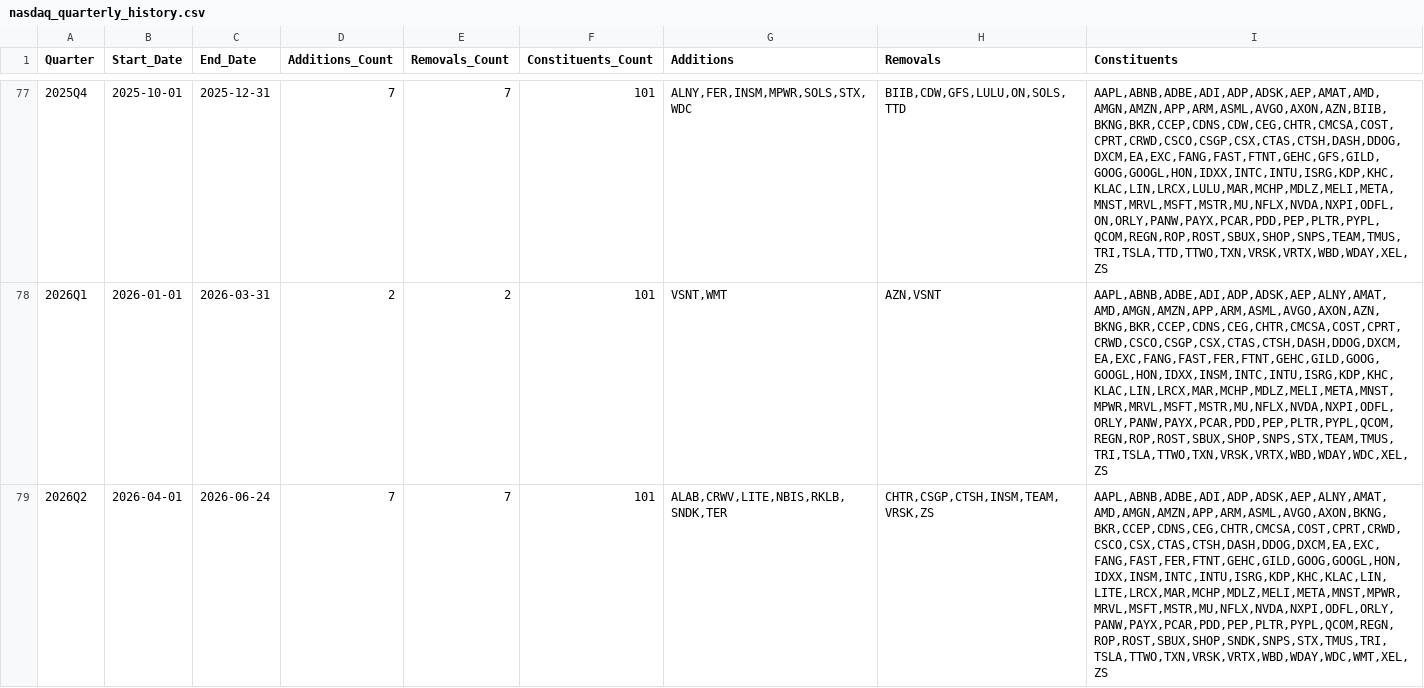
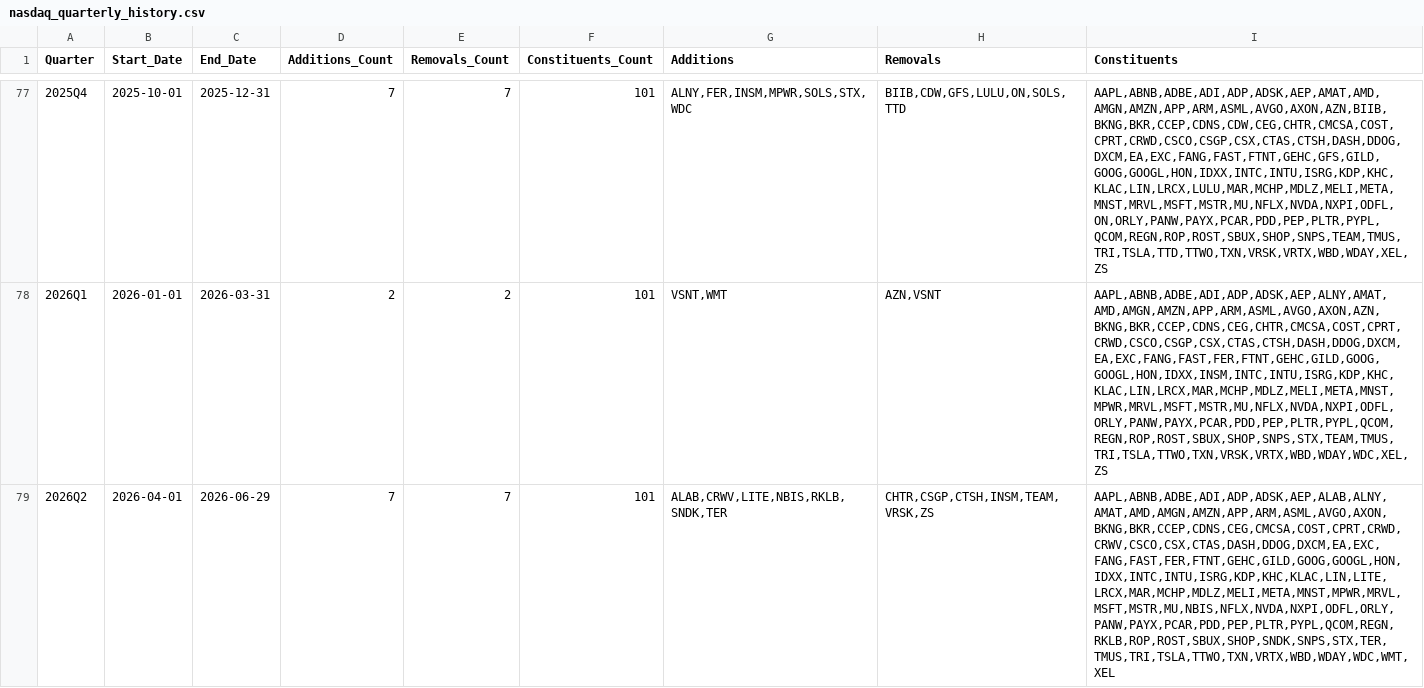
Before and after one commit to sjamthe/EfficientFrontier, a CSV file: SP500/nasdaq_quarterly_history.csv, drawn as a sheet; only a part is shown, gaps mark what is left out.

```diff
--- a/SP500/nasdaq_quarterly_history.csv
+++ b/SP500/nasdaq_quarterly_history.csv
@@ -78,2 +78,2 @@ Quarter,Start_Date,End_Date,Additions_Count,Removals_Count,Constituents_Count,Ad
 2026Q1,2026-01-01,2026-03-31,2,2,101,"VSNT,WMT","AZN,VSNT","AAPL,ABNB,ADBE,ADI,ADP,ADSK,AEP,ALNY,AMAT,AMD,AMGN,AMZN,APP,ARM,ASML,AVGO,AXON,AZN,BKNG,BKR,CCEP,CDNS,CEG,CHTR,CMCSA,COST,CPRT,CRWD,CSCO,CSGP,CSX,CTAS,CTSH,DASH,DDOG,DXCM,EA,EXC,FANG,FAST,FER,FTNT,GEHC,GILD,GOOG,GOOGL,HON,IDXX,INSM,INTC,INTU,ISRG,KDP,KHC,KLAC,LIN,LRCX,MAR,MCHP,MDLZ,MELI,META,MNST,MPWR,MRVL,MSFT,MSTR,MU,NFLX,NVDA,NXPI,ODFL,ORLY,PANW,PAYX,PCAR,PDD,PEP,PLTR,PYPL,QCOM,REGN,ROP,ROST,SBUX,SHOP,SNPS,STX,TEAM,TMUS,TRI,TSLA,TTWO,TXN,VRSK,VRTX,WBD,WDAY,WDC,XEL,ZS"
-2026Q2,2026-04-01,2026-06-24,7,7,101,"ALAB,CRWV,LITE,NBIS,RKLB,SNDK,TER","CHTR,CSGP,CTSH,INSM,TEAM,VRSK,ZS","AAPL,ABNB,ADBE,ADI,ADP,ADSK,AEP,ALNY,AMAT,AMD,AMGN,AMZN,APP,ARM,ASML,AVGO,AXON,BKNG,BKR,CCEP,CDNS,CEG,CHTR,CMCSA,COST,CPRT,CRWD,CSCO,CSX,CTAS,CTSH,DASH,DDOG,DXCM,EA,EXC,FANG,FAST,FER,FTNT,GEHC,GILD,GOOG,GOOGL,HON,IDXX,INSM,INTC,INTU,ISRG,KDP,KHC,KLAC,LIN,LITE,LRCX,MAR,MCHP,MDLZ,MELI,META,MNST,MPWR,MRVL,MSFT,MSTR,MU,NFLX,NVDA,NXPI,ODFL,ORLY,PANW,PAYX,PCAR,PDD,PEP,PLTR,PYPL,QCOM,REGN,ROP,ROST,SBUX,SHOP,SNDK,SNPS,STX,TMUS,TRI,TSLA,TTWO,TXN,VRSK,VRTX,WBD,WDAY,WDC,WMT,XEL,ZS"
+2026Q2,2026-04-01,2026-06-29,7,7,101,"ALAB,CRWV,LITE,NBIS,RKLB,SNDK,TER","CHTR,CSGP,CTSH,INSM,TEAM,VRSK,ZS","AAPL,ABNB,ADBE,ADI,ADP,ADSK,AEP,ALAB,ALNY,AMAT,AMD,AMGN,AMZN,APP,ARM,ASML,AVGO,AXON,BKNG,BKR,CCEP,CDNS,CEG,CMCSA,COST,CPRT,CRWD,CRWV,CSCO,CSX,CTAS,DASH,DDOG,DXCM,EA,EXC,FANG,FAST,FER,FTNT,GEHC,GILD,GOOG,GOOGL,HON,IDXX,INTC,INTU,ISRG,KDP,KHC,KLAC,LIN,LITE,LRCX,MAR,MCHP,MDLZ,MELI,META,MNST,MPWR,MRVL,MSFT,MSTR,MU,NBIS,NFLX,NVDA,NXPI,ODFL,ORLY,PANW,PAYX,PCAR,PDD,PEP,PLTR,PYPL,QCOM,REGN,RKLB,ROP,ROST,SBUX,SHOP,SNDK,SNPS,STX,TER,TMUS,TRI,TSLA,TTWO,TXN,VRTX,WBD,WDAY,WDC,WMT,XEL"
```
Also changed, not shown: SP500/nasdaq_candidate_queue.csv, SP500/nasdaq_not_sp500_quarterly.csv, 17 other files.
